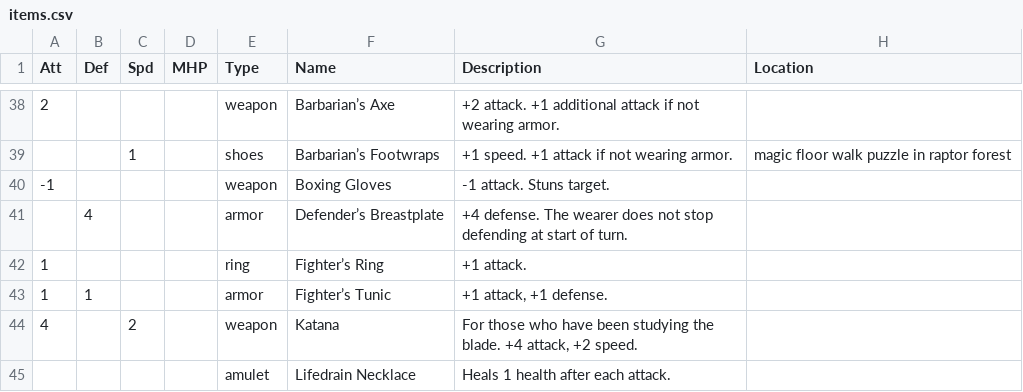
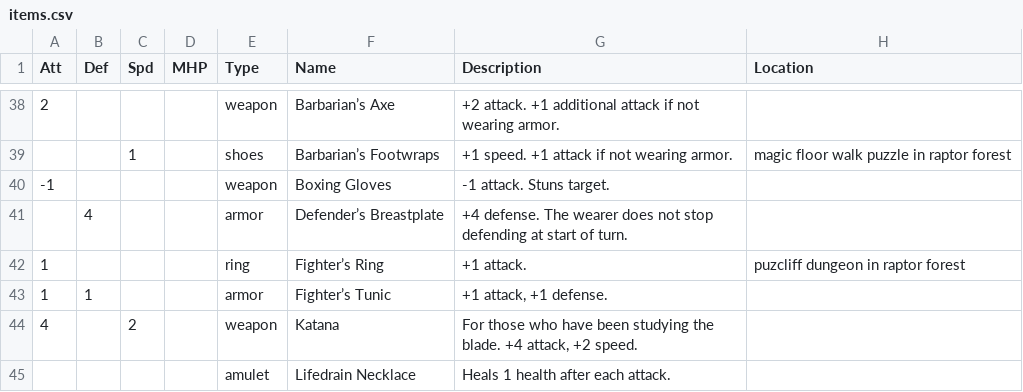
Before and after one commit to tiberiusbrown/arduboy_grayscale_rpg, a CSV file: assets/items.csv, drawn as a sheet; only a part is shown, gaps mark what is left out.

Commit message:
hidden cliffside dungeon

```diff
--- a/assets/items.csv
+++ b/assets/items.csv
@@ -41,3 +41,3 @@ Att,Def,Spd,MHP,Type,Name,Description,Location
 ,4,,,armor,Defender’s Breastplate,+4 defense. The wearer does not stop defending at start of turn.,
-1,,,,ring,Fighter’s Ring,+1 attack.,
+1,,,,ring,Fighter’s Ring,+1 attack.,puzcliff dungeon in raptor forest
 1,1,,,armor,Fighter’s Tunic,"+1 attack, +1 defense.",
```
Also changed, not shown: 15 other files.
